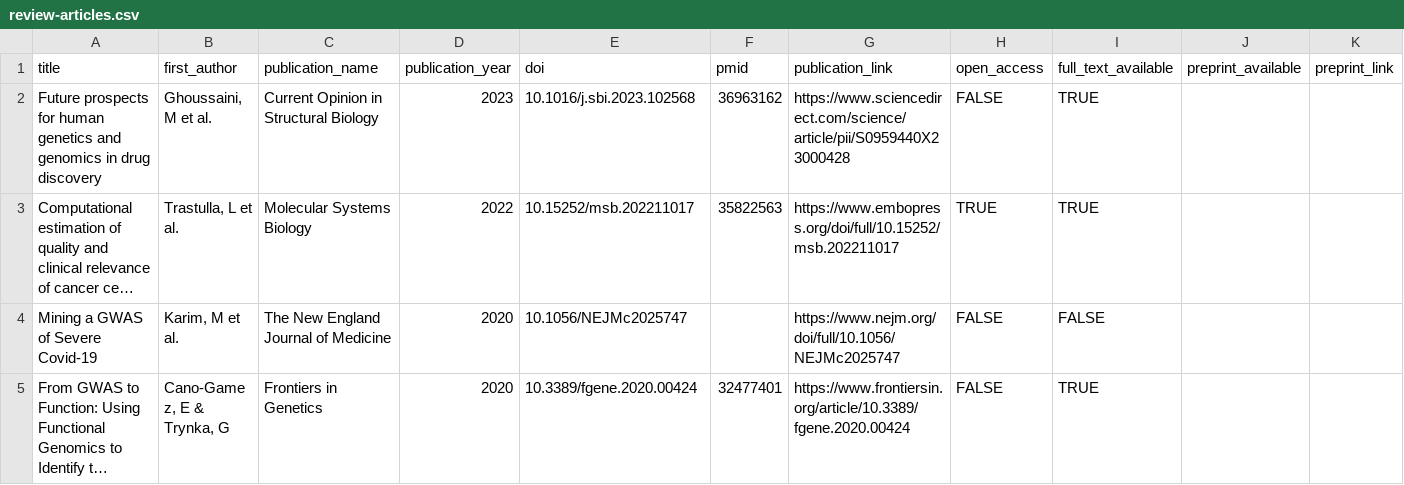
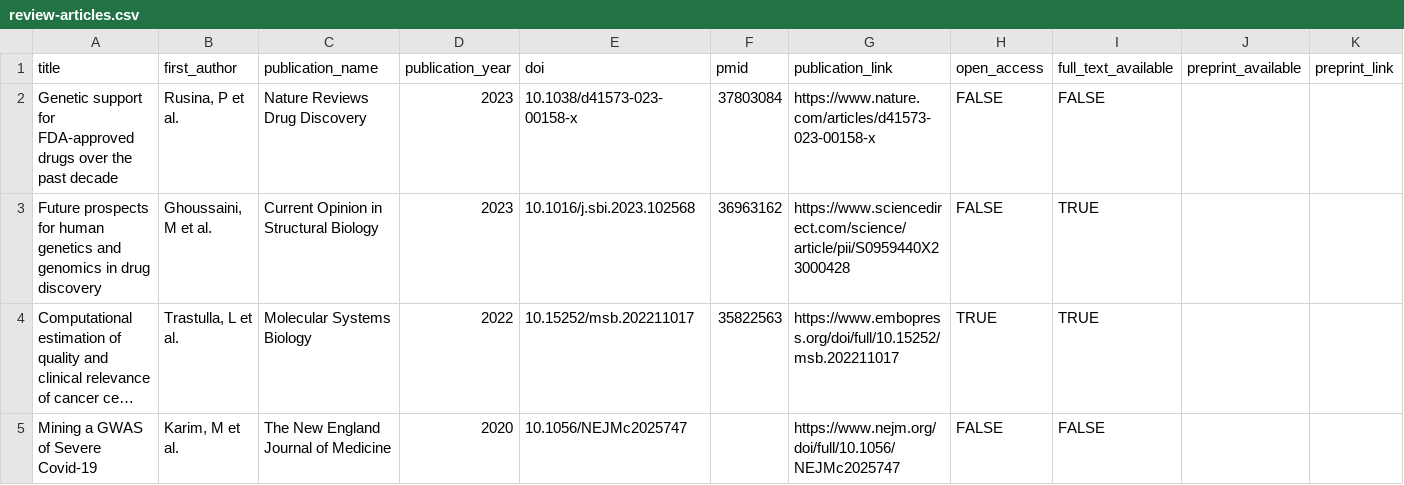
Before and after one commit to opentargets/opentargets.github.io, a CSV file: _data/review-articles.csv, drawn as a sheet; only a part is shown; the shorter side is filled out with more unchanged rows; long unchanged cells end in ….

```diff
--- a/_data/review-articles.csv
+++ b/_data/review-articles.csv
@@ -1,2 +1,3 @@
 title,first_author,publication_name,publication_year,doi,pmid,publication_link,open_access,full_text_available,preprint_available,preprint_link
+Genetic support for FDA-approved drugs over the past decade,"Rusina, P et al.",Nature Reviews Drug Discovery,2023,10.1038/d41573-023-00158-x,37803084,https://www.nature.com/articles/d41573-023-00158-x,FALSE,FALSE,,
 Future prospects for human genetics and genomics in drug discovery,"Ghoussaini, M et al.",Current Opinion in Structural Biology,2023,10.1016/j.sbi.2023.102568,36963162,https://www.sciencedirect.com/science/article/pii/S0959440X23000428,FALSE,TRUE,,
```
Also changed, not shown: _data/research-publications.csv.
